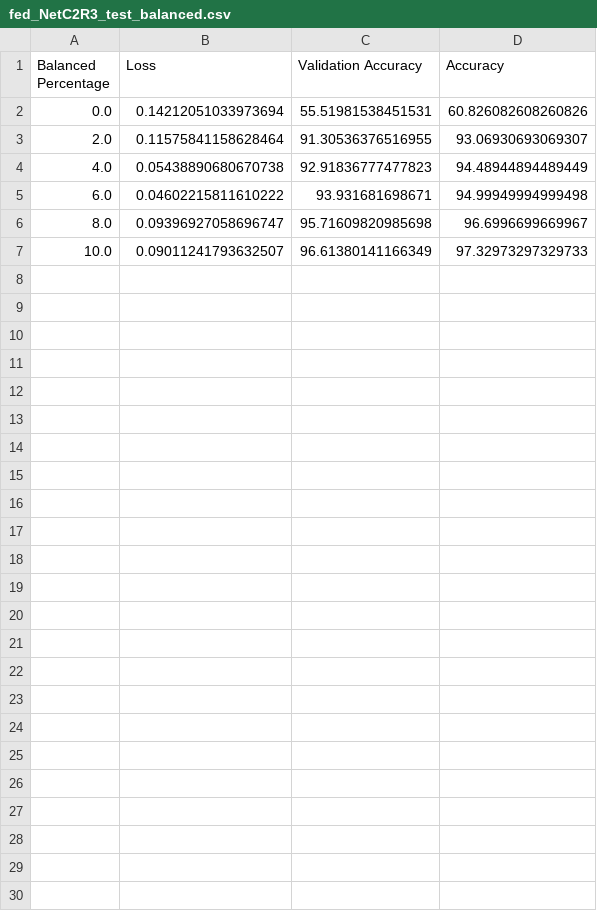
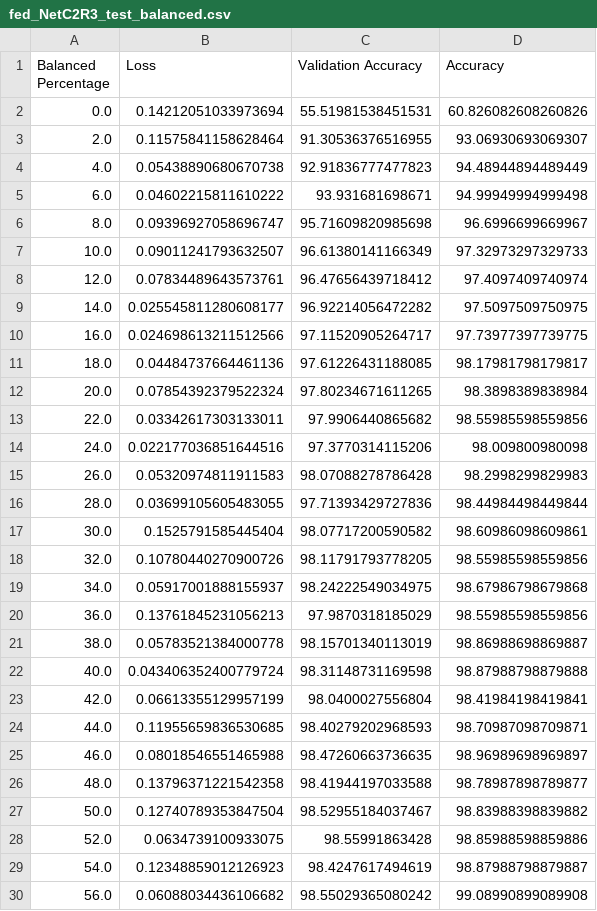
Before and after one commit to JiahanLiu/LocalGlobalFedLearning, a CSV file: FedMnist/results/fed_NetC2R3_test_balanced.csv, drawn as a sheet; the diff names each change by its address in the sheet, - before the commit and + after, or states it on an @@ line.

Commit message:
larger networks solve unbalanced data

```diff
--- a/FedMnist/results/fed_NetC2R3_test_balanced.csv
+++ b/FedMnist/results/fed_NetC2R3_test_balanced.csv
+row 8: 12.0 | 0.07834489643573761 | 96.47656439718412 | 97.4097409740974
+row 9: 14.0 | 0.025545811280608177 | 96.92214056472282 | 97.5097509750975
+row 10: 16.0 | 0.024698613211512566 | 97.11520905264717 | 97.73977397739775
+row 11: 18.0 | 0.04484737664461136 | 97.61226431188085 | 98.17981798179817
+row 12: 20.0 | 0.07854392379522324 | 97.80234671611265 | 98.3898389838984
+row 13: 22.0 | 0.03342617303133011 | 97.9906440865682 | 98.55985598559856
+row 14: 24.0 | 0.022177036851644516 | 97.3770314115206 | 98.009800980098
+row 15: 26.0 | 0.05320974811911583 | 98.07088278786428 | 98.2998299829983
+row 16: 28.0 | 0.03699105605483055 | 97.71393429727836 | 98.44984498449844
+row 17: 30.0 | 0.1525791585445404 | 98.07717200590582 | 98.60986098609861
+row 18: 32.0 | 0.10780440270900726 | 98.11791793778205 | 98.55985598559856
+row 19: 34.0 | 0.05917001888155937 | 98.24222549034975 | 98.67986798679868
+row 20: 36.0 | 0.13761845231056213 | 97.9870318185029 | 98.55985598559856
+row 21: 38.0 | 0.05783521384000778 | 98.15701340113019 | 98.86988698869887
+row 22: 40.0 | 0.043406352400779724 | 98.31148731169598 | 98.87988798879888
+row 23: 42.0 | 0.06613355129957199 | 98.0400027556804 | 98.41984198419841
+row 24: 44.0 | 0.11955659836530685 | 98.40279202968593 | 98.70987098709871
+row 25: 46.0 | 0.08018546551465988 | 98.47260663736635 | 98.96989698969897
+row 26: 48.0 | 0.13796371221542358 | 98.41944197033588 | 98.78987898789877
+row 27: 50.0 | 0.12740789353847504 | 98.52955184037467 | 98.83988398839882
+row 28: 52.0 | 0.0634739100933075 | 98.55991863428 | 98.85988598859886
+row 29: 54.0 | 0.12348859012126923 | 98.4247617494619 | 98.87988798879887
+row 30: 56.0 | 0.06088034436106682 | 98.55029365080242 | 99.08990899089908
```
Also changed, not shown: 2 other files.
